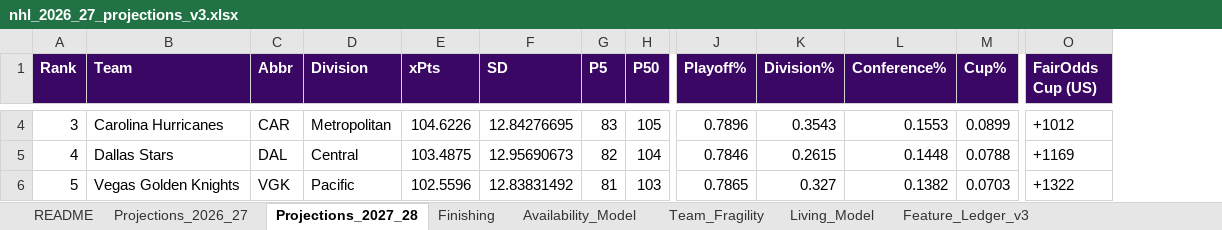
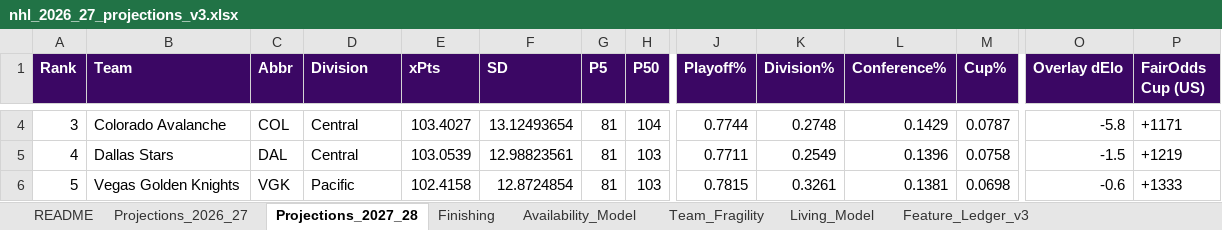
Before and after one commit to ph05/neurhl, an Excel workbook: output/nhl_2026_27_projections_v3.xlsx, sheet Projections_2027_28, drawn as a sheet; only a part is shown, gaps mark what is left out; values as stored, in another font and other column widths than the file's, no borders; addresses are those after the commit; the diff covers the shown part only; the diff names each change by its address in the sheet, - before the commit and + after, or states it on an @@ line.

Commit message:
v3.1: amended overlay applied (partial-regression identification, rho*=0.506); form/skew/persistence screens null

```diff
--- a/output/nhl_2026_27_projections_v3.xlsx (sheet Projections_2027_28)
+++ b/output/nhl_2026_27_projections_v3.xlsx (sheet Projections_2027_28)
+column O (Overlay dElo), rows 4-6: -5.8 | -1.5 | -0.6
-B4 (Team): Carolina Hurricanes
+B4 (Team): Colorado Avalanche
-C4 (Abbr): CAR
+C4 (Abbr): COL
-D4 (Division): Metropolitan
+D4 (Division): Central
-E4 (xPts): 104.6226
+E4 (xPts): 103.4027
-F4 (SD): 12.84276695
+F4 (SD): 13.12493654
-G4 (P5): 83
+G4 (P5): 81
-H4 (P50): 105
+H4 (P50): 104
-J4 (Playoff%): 0.7896
+J4 (Playoff%): 0.7744
-K4 (Division%): 0.3543
+K4 (Division%): 0.2748
-L4 (Conference%): 0.1553
+L4 (Conference%): 0.1429
-M4 (Cup%): 0.0899
+M4 (Cup%): 0.0787
-P4 (FairOdds Cup (US)): +1012
+P4 (FairOdds Cup (US)): +1171
-E5 (xPts): 103.4875
+E5 (xPts): 103.0539
-F5 (SD): 12.95690673
+F5 (SD): 12.98823561
-G5 (P5): 82
+G5 (P5): 81
-H5 (P50): 104
+H5 (P50): 103
-J5 (Playoff%): 0.7846
+J5 (Playoff%): 0.7711
-K5 (Division%): 0.2615
+K5 (Division%): 0.2549
-L5 (Conference%): 0.1448
+L5 (Conference%): 0.1396
-M5 (Cup%): 0.0788
+M5 (Cup%): 0.0758
-P5 (FairOdds Cup (US)): +1169
+P5 (FairOdds Cup (US)): +1219
-E6 (xPts): 102.5596
+E6 (xPts): 102.4158
-F6 (SD): 12.83831492
+F6 (SD): 12.8724854
-J6 (Playoff%): 0.7865
+J6 (Playoff%): 0.7815
-K6 (Division%): 0.327
+K6 (Division%): 0.3261
-L6 (Conference%): 0.1382
+L6 (Conference%): 0.1381
-M6 (Cup%): 0.0703
+M6 (Cup%): 0.0698
-P6 (FairOdds Cup (US)): +1322
+P6 (FairOdds Cup (US)): +1333
```
Also changed, not shown: 1 added row, 1 removed row and 423 edited cells elsewhere in this sheet, sheet Projections_2026_27, 5 other files.
